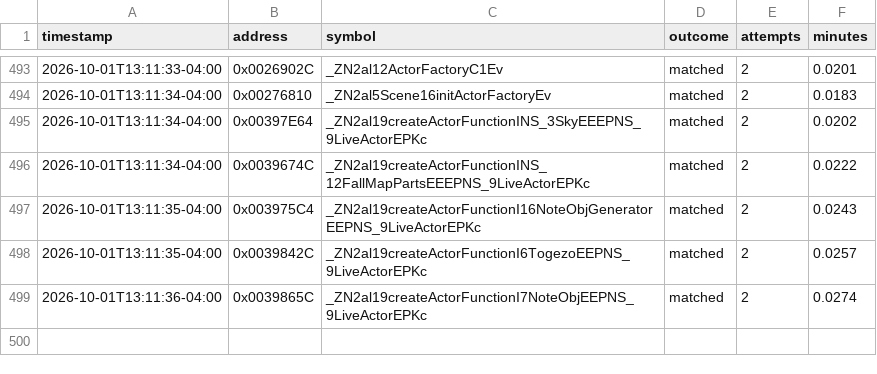
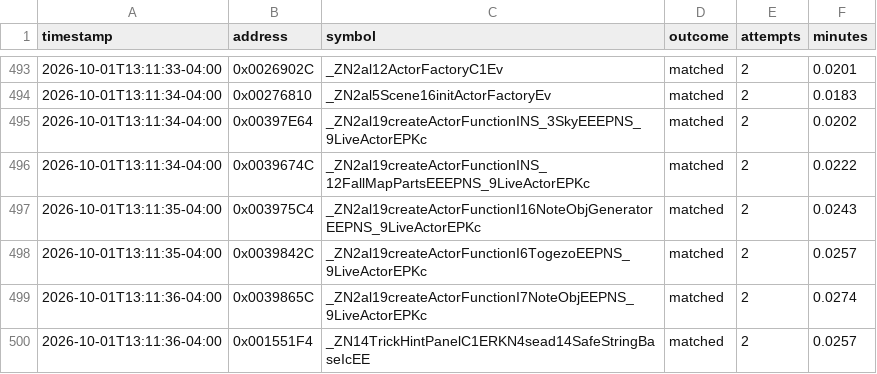
Before and after one commit to exgota/super-mario-3d-land-browser, a CSV file: project/ledger.csv, drawn as a sheet; only a part is shown, gaps mark what is left out.

```diff
--- a/project/ledger.csv
+++ b/project/ledger.csv
@@ -499 +499,2 @@ timestamp,address,symbol,outcome,attempts,minutes
 2026-10-01T13:11:36-04:00,0x0039865C,_ZN2al19createActorFunctionI7NoteObjEEPNS_9LiveActorEPKc,matched,2,0.0274
+2026-10-01T13:11:36-04:00,0x001551F4,_ZN14TrickHintPanelC1ERKN4sead14SafeStringBaseIcEE,matched,2,0.0257
```
Also changed, not shown: 2 other files.
